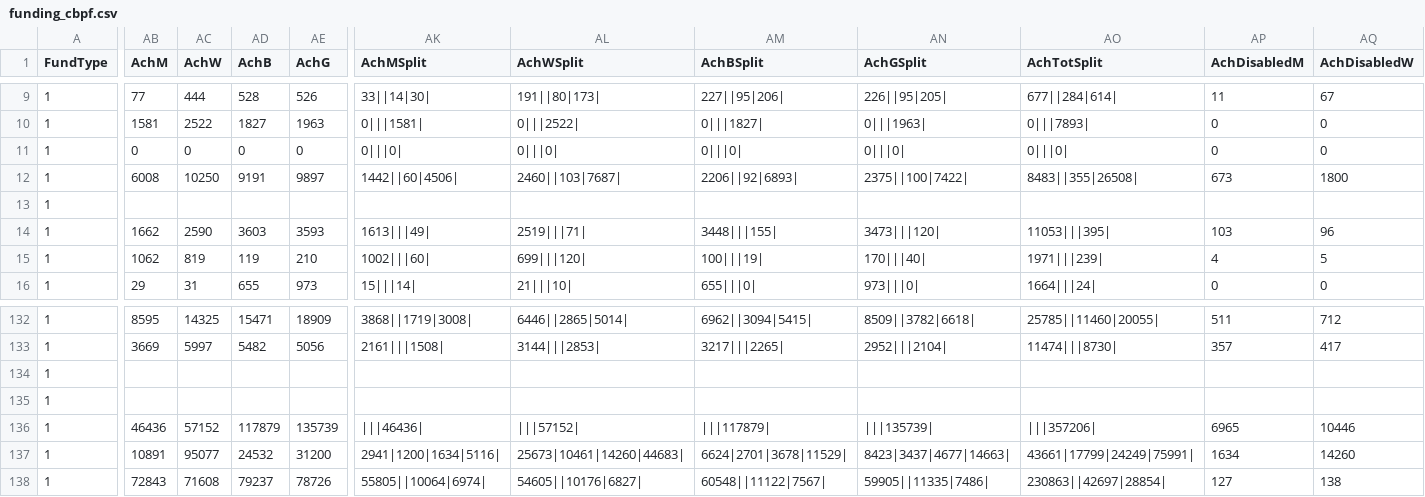
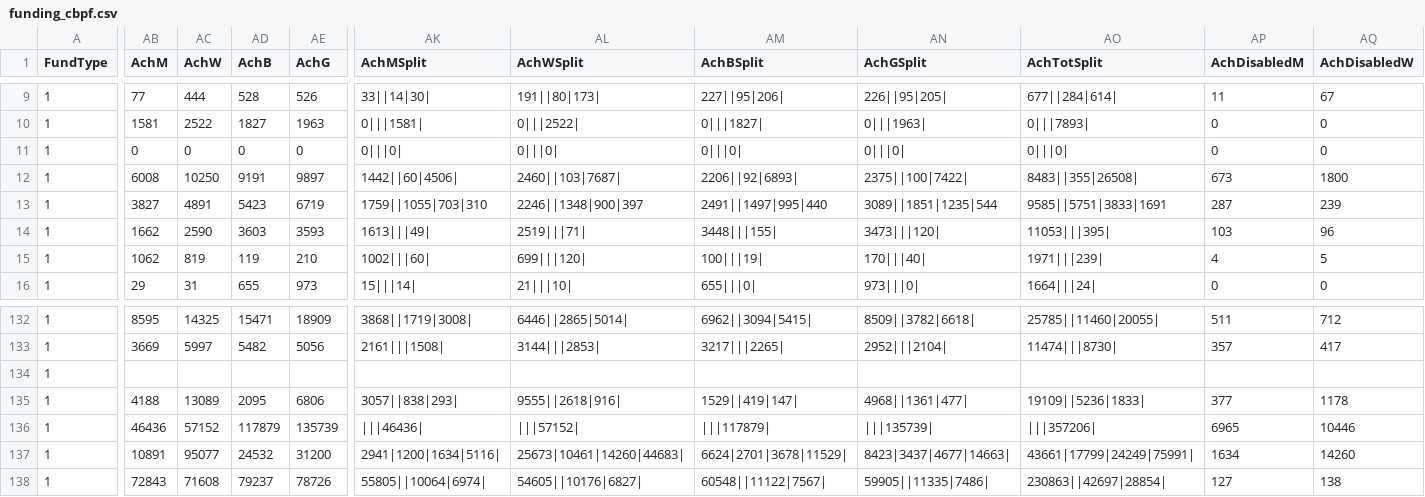
Before and after one commit to jayasekhon/South-Sudan-Dashboard, a CSV file: data/funding_cbpf.csv, drawn as a sheet; only a part is shown, gaps mark what is left out; the diff covers the shown part only; the diff names each change by its address in the sheet, - before the commit and + after, or states it on an @@ line.

```diff
--- a/data/funding_cbpf.csv
+++ b/data/funding_cbpf.csv
-AB13 (AchM): (empty)
+AB13 (AchM): 3827
-AC13 (AchW): (empty)
+AC13 (AchW): 4891
-AD13 (AchB): (empty)
+AD13 (AchB): 5423
-AE13 (AchG): (empty)
+AE13 (AchG): 6719
-AK13 (AchMSplit): (empty)
+AK13 (AchMSplit): 1759||1055|703|310
-AL13 (AchWSplit): (empty)
+AL13 (AchWSplit): 2246||1348|900|397
-AM13 (AchBSplit): (empty)
+AM13 (AchBSplit): 2491||1497|995|440
-AN13 (AchGSplit): (empty)
+AN13 (AchGSplit): 3089||1851|1235|544
-AO13 (AchTotSplit): (empty)
+AO13 (AchTotSplit): 9585||5751|3833|1691
-AP13 (AchDisabledM): (empty)
+AP13 (AchDisabledM): 287
-AQ13 (AchDisabledW): (empty)
+AQ13 (AchDisabledW): 239
-AB135 (AchM): (empty)
+AB135 (AchM): 4188
-AC135 (AchW): (empty)
+AC135 (AchW): 13089
-AD135 (AchB): (empty)
+AD135 (AchB): 2095
-AE135 (AchG): (empty)
+AE135 (AchG): 6806
-AK135 (AchMSplit): (empty)
+AK135 (AchMSplit): 3057||838|293|
-AL135 (AchWSplit): (empty)
+AL135 (AchWSplit): 9555||2618|916|
-AM135 (AchBSplit): (empty)
+AM135 (AchBSplit): 1529||419|147|
-AN135 (AchGSplit): (empty)
+AN135 (AchGSplit): 4968||1361|477|
-AO135 (AchTotSplit): (empty)
+AO135 (AchTotSplit): 19109||5236|1833|
-AP135 (AchDisabledM): (empty)
+AP135 (AchDisabledM): 377
-AQ135 (AchDisabledW): (empty)
+AQ135 (AchDisabledW): 1178
```
Also changed, not shown: 6 edited cells elsewhere in this file, data/appeals.csv, data/field_reports.csv, 4 other files.
